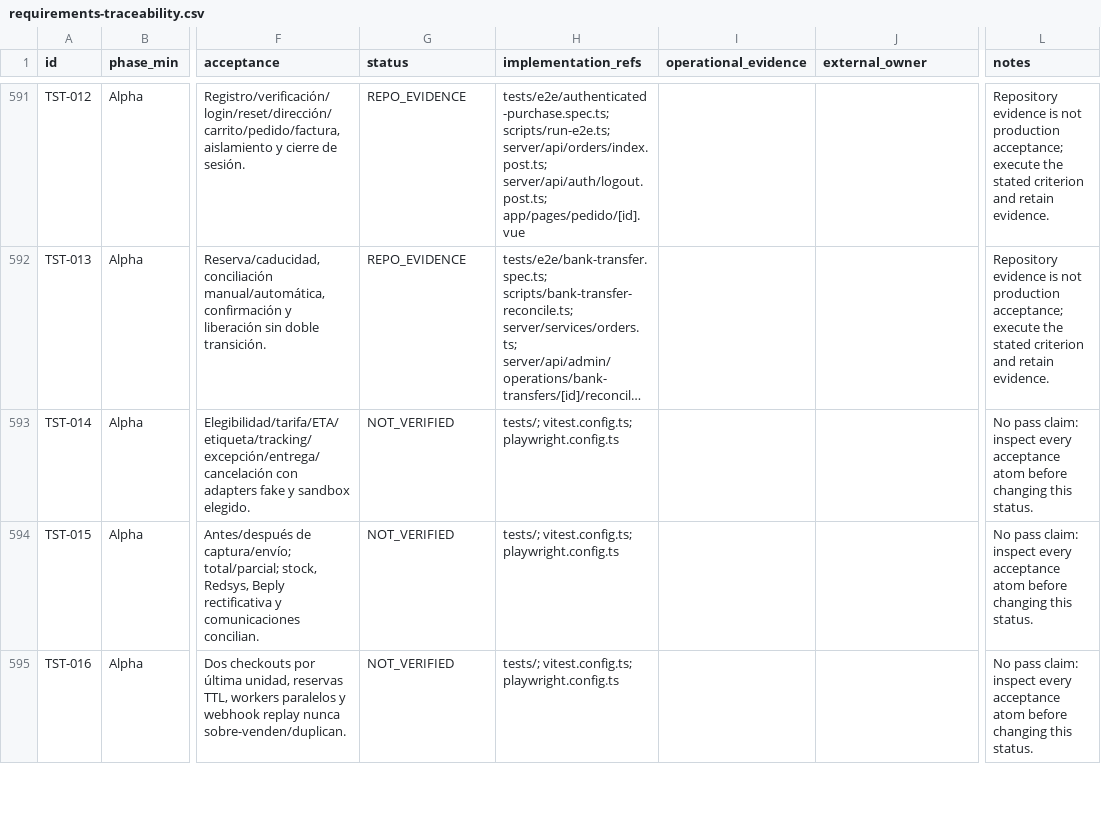
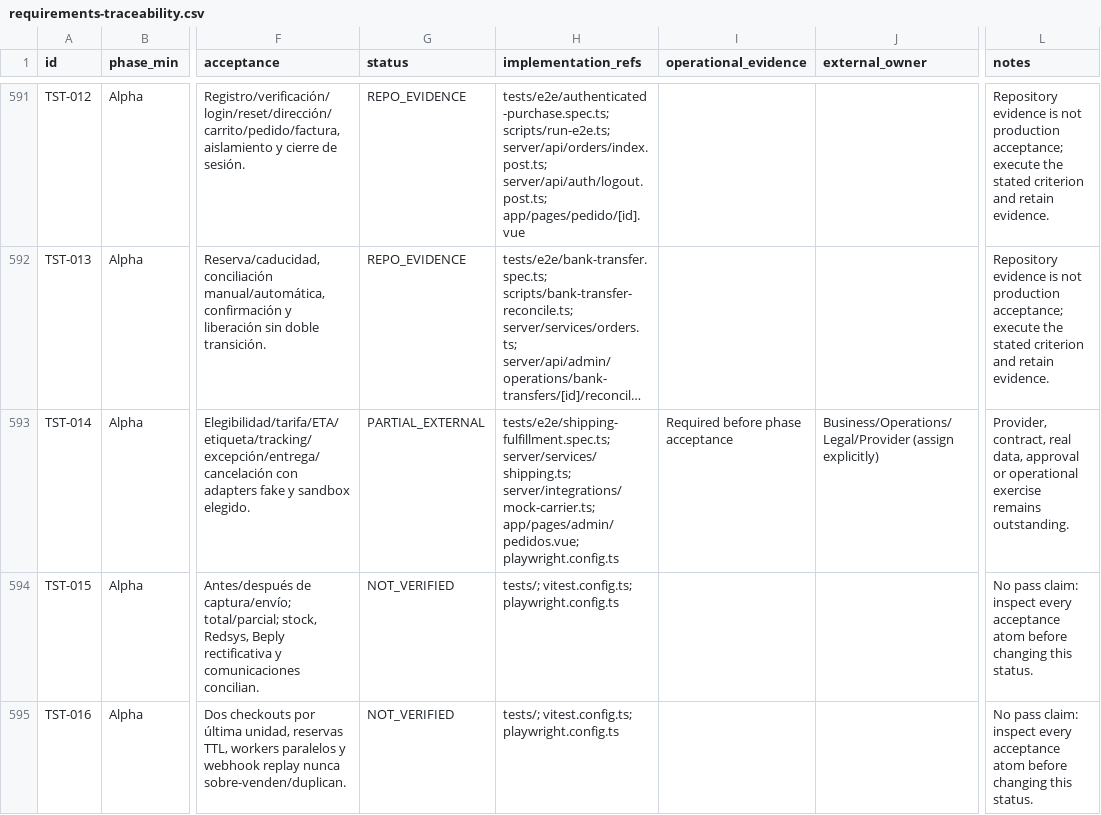
Before and after one commit to tonomolla6/neteco, a CSV file: docs/production/requirements-traceability.csv, drawn as a sheet; only a part is shown, gaps mark what is left out; long unchanged cells end in …; the diff names each change by its address in the sheet, - before the commit and + after, or states it on an @@ line.

Commit message:
test: cover shipping fulfillment lifecycle

```diff
--- a/docs/production/requirements-traceability.csv
+++ b/docs/production/requirements-traceability.csv
-G593 (status): NOT_VERIFIED
+G593 (status): PARTIAL_EXTERNAL
-H593 (implementation_refs): tests/; vitest.config.ts; playwright.config.ts
+H593 (implementation_refs): tests/e2e/shipping-fulfillment.spec.ts; server/services/shipping.ts; server/integrations/mock-carrier.ts; app/pages/admin/pedidos.vue; playwright.config.ts
-I593 (operational_evidence): (empty)
+I593 (operational_evidence): Required before phase acceptance
-J593 (external_owner): (empty)
+J593 (external_owner): Business/Operations/Legal/Provider (assign explicitly)
-L593 (notes): No pass claim: inspect every acceptance atom before changing this status.
+L593 (notes): Provider, contract, real data, approval or operational exercise remains outstanding.
```
Also changed, not shown: 10 other files.
